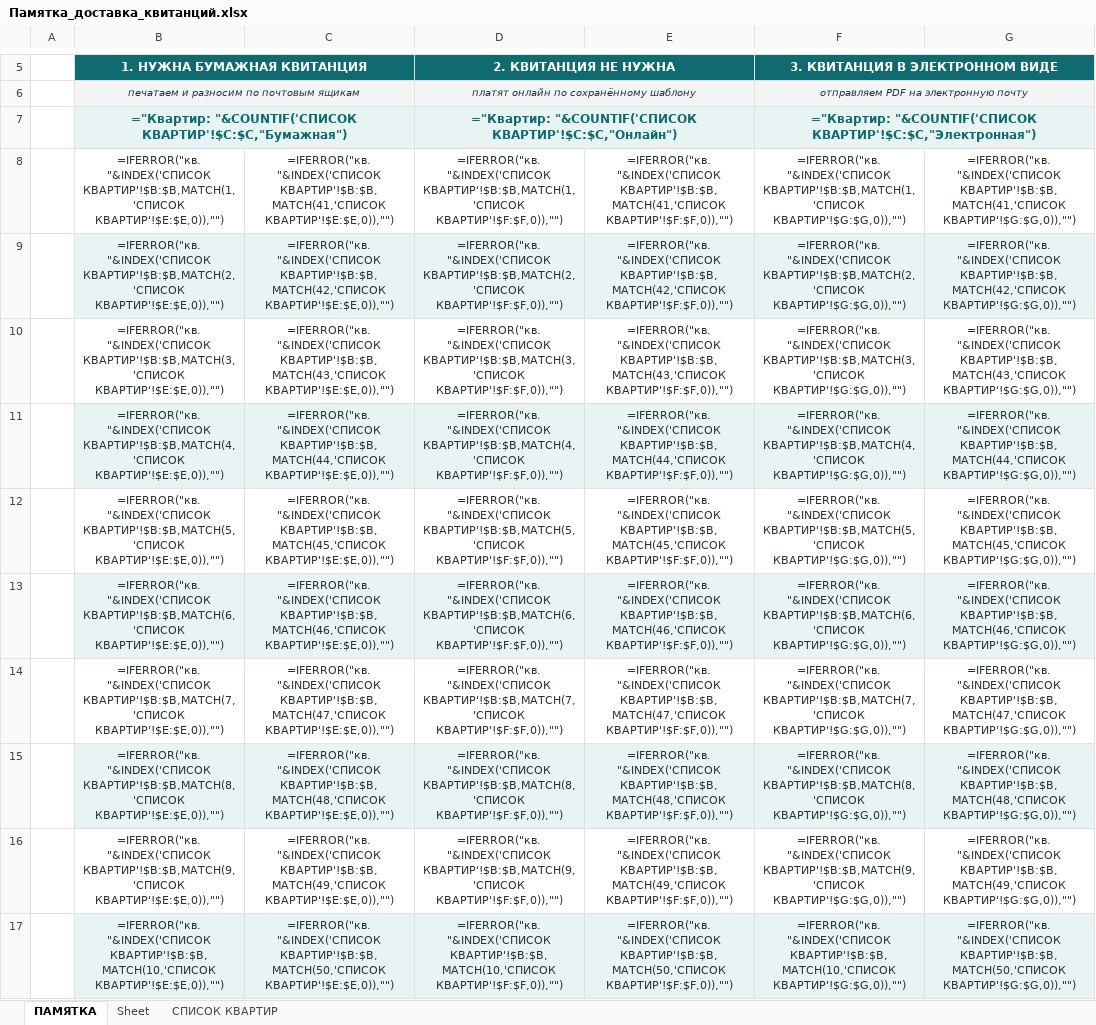
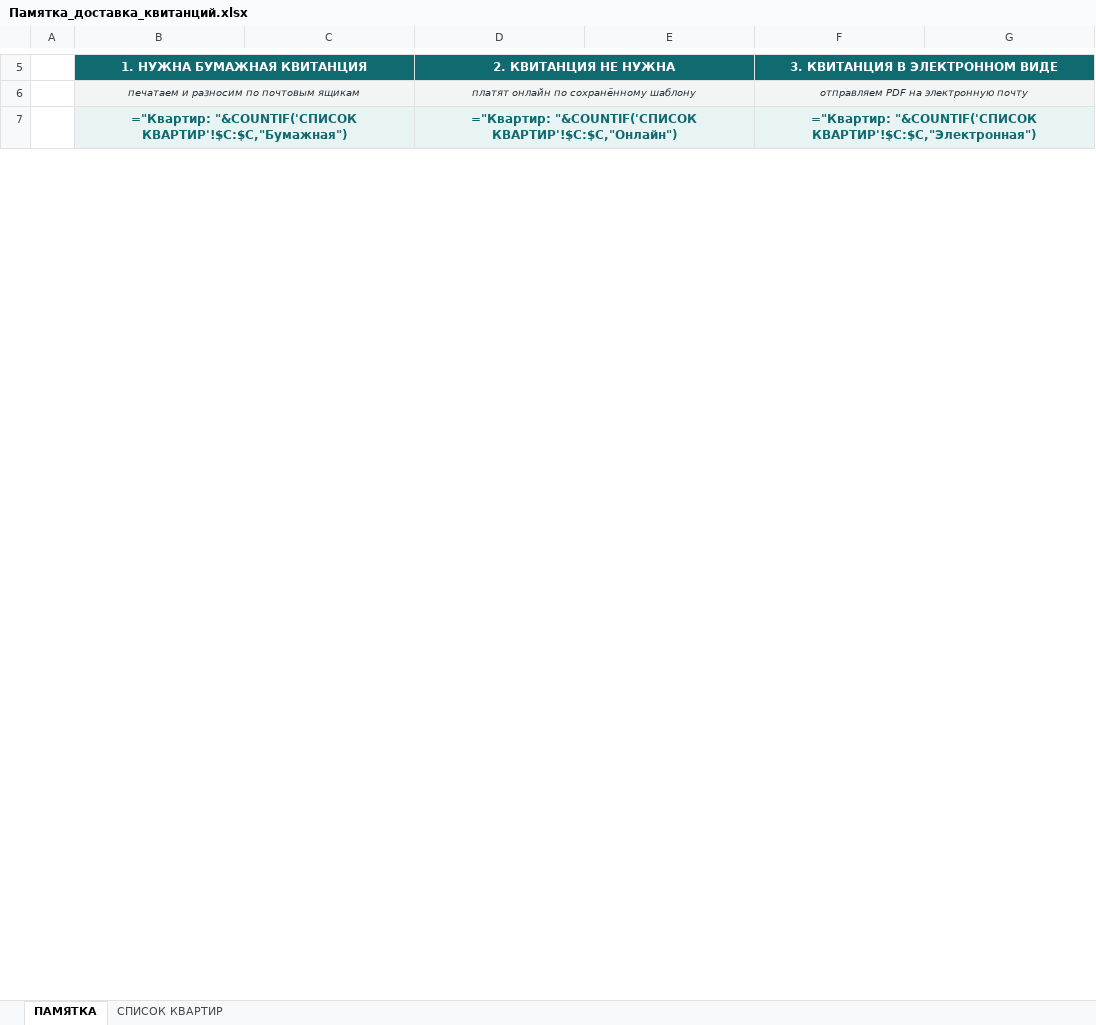
Before and after one commit to hobuchenie11-create/my-project, an Excel workbook: kapremont/output/Памятка_доставка_квитанций.xlsx, sheet ПАМЯТКА, drawn as a sheet; only a part is shown, gaps mark what is left out; values as stored, in another font and other column widths than the file's, no borders; formulas without a stored value are shown as written; removed rows and columns are numbered as before the commit, all else as after; the diff covers the shown part only; the diff names each change by its address in the sheet, - before the commit and + after, or states it on an @@ line.

```diff
--- a/kapremont/output/Памятка_доставка_квитанций.xlsx (sheet ПАМЯТКА)
+++ b/kapremont/output/Памятка_доставка_квитанций.xlsx (sheet ПАМЯТКА)
-sheet tab: Sheet
-row 8:  | =IFERROR("кв. "&INDEX('СПИСОК КВАРТИР'!$B:$B,MATCH(1,'СПИСОК КВАРТИР'!$E:$E,0)),"") | =IFERROR("кв. "&INDEX('СПИСОК КВАРТИР'!$B:$B,MATCH(41,'СПИСОК КВАРТИР'!$E:$E,0)),"") | =IFERROR("кв. "&INDEX('СПИСОК КВАРТИР'!$B:$B,MATCH(1,'СПИСОК КВАРТИР'!$F:$F,0)),"") | =IFERROR("кв. "&INDEX('СПИСОК КВАРТИР'!$B:$B,MATCH(41,'СПИСОК КВАРТИР'!$F:$F,0)),"") | =IFERROR("кв. "&INDEX('СПИСОК КВАРТИР'!$B:$B,MATCH(1,'СПИСОК КВАРТИР'!$G:$G,0)),"") | =IFERROR("кв. "&INDEX('СПИСОК КВАРТИР'!$B:$B,MATCH(41,'СПИСОК КВАРТИР'!$G:$G,0)),"")
-row 9:  | =IFERROR("кв. "&INDEX('СПИСОК КВАРТИР'!$B:$B,MATCH(2,'СПИСОК КВАРТИР'!$E:$E,0)),"") | =IFERROR("кв. "&INDEX('СПИСОК КВАРТИР'!$B:$B,MATCH(42,'СПИСОК КВАРТИР'!$E:$E,0)),"") | =IFERROR("кв. "&INDEX('СПИСОК КВАРТИР'!$B:$B,MATCH(2,'СПИСОК КВАРТИР'!$F:$F,0)),"") | =IFERROR("кв. "&INDEX('СПИСОК КВАРТИР'!$B:$B,MATCH(42,'СПИСОК КВАРТИР'!$F:$F,0)),"") | =IFERROR("кв. "&INDEX('СПИСОК КВАРТИР'!$B:$B,MATCH(2,'СПИСОК КВАРТИР'!$G:$G,0)),"") | =IFERROR("кв. "&INDEX('СПИСОК КВАРТИР'!$B:$B,MATCH(42,'СПИСОК КВАРТИР'!$G:$G,0)),"")
-row 10:  | =IFERROR("кв. "&INDEX('СПИСОК КВАРТИР'!$B:$B,MATCH(3,'СПИСОК КВАРТИР'!$E:$E,0)),"") | =IFERROR("кв. "&INDEX('СПИСОК КВАРТИР'!$B:$B,MATCH(43,'СПИСОК КВАРТИР'!$E:$E,0)),"") | =IFERROR("кв. "&INDEX('СПИСОК КВАРТИР'!$B:$B,MATCH(3,'СПИСОК КВАРТИР'!$F:$F,0)),"") | =IFERROR("кв. "&INDEX('СПИСОК КВАРТИР'!$B:$B,MATCH(43,'СПИСОК КВАРТИР'!$F:$F,0)),"") | =IFERROR("кв. "&INDEX('СПИСОК КВАРТИР'!$B:$B,MATCH(3,'СПИСОК КВАРТИР'!$G:$G,0)),"") | =IFERROR("кв. "&INDEX('СПИСОК КВАРТИР'!$B:$B,MATCH(43,'СПИСОК КВАРТИР'!$G:$G,0)),"")
-row 11:  | =IFERROR("кв. "&INDEX('СПИСОК КВАРТИР'!$B:$B,MATCH(4,'СПИСОК КВАРТИР'!$E:$E,0)),"") | =IFERROR("кв. "&INDEX('СПИСОК КВАРТИР'!$B:$B,MATCH(44,'СПИСОК КВАРТИР'!$E:$E,0)),"") | =IFERROR("кв. "&INDEX('СПИСОК КВАРТИР'!$B:$B,MATCH(4,'СПИСОК КВАРТИР'!$F:$F,0)),"") | =IFERROR("кв. "&INDEX('СПИСОК КВАРТИР'!$B:$B,MATCH(44,'СПИСОК КВАРТИР'!$F:$F,0)),"") | =IFERROR("кв. "&INDEX('СПИСОК КВАРТИР'!$B:$B,MATCH(4,'СПИСОК КВАРТИР'!$G:$G,0)),"") | =IFERROR("кв. "&INDEX('СПИСОК КВАРТИР'!$B:$B,MATCH(44,'СПИСОК КВАРТИР'!$G:$G,0)),"")
-row 12:  | =IFERROR("кв. "&INDEX('СПИСОК КВАРТИР'!$B:$B,MATCH(5,'СПИСОК КВАРТИР'!$E:$E,0)),"") | =IFERROR("кв. "&INDEX('СПИСОК КВАРТИР'!$B:$B,MATCH(45,'СПИСОК КВАРТИР'!$E:$E,0)),"") | =IFERROR("кв. "&INDEX('СПИСОК КВАРТИР'!$B:$B,MATCH(5,'СПИСОК КВАРТИР'!$F:$F,0)),"") | =IFERROR("кв. "&INDEX('СПИСОК КВАРТИР'!$B:$B,MATCH(45,'СПИСОК КВАРТИР'!$F:$F,0)),"") | =IFERROR("кв. "&INDEX('СПИСОК КВАРТИР'!$B:$B,MATCH(5,'СПИСОК КВАРТИР'!$G:$G,0)),"") | =IFERROR("кв. "&INDEX('СПИСОК КВАРТИР'!$B:$B,MATCH(45,'СПИСОК КВАРТИР'!$G:$G,0)),"")
-row 13:  | =IFERROR("кв. "&INDEX('СПИСОК КВАРТИР'!$B:$B,MATCH(6,'СПИСОК КВАРТИР'!$E:$E,0)),"") | =IFERROR("кв. "&INDEX('СПИСОК КВАРТИР'!$B:$B,MATCH(46,'СПИСОК КВАРТИР'!$E:$E,0)),"") | =IFERROR("кв. "&INDEX('СПИСОК КВАРТИР'!$B:$B,MATCH(6,'СПИСОК КВАРТИР'!$F:$F,0)),"") | =IFERROR("кв. "&INDEX('СПИСОК КВАРТИР'!$B:$B,MATCH(46,'СПИСОК КВАРТИР'!$F:$F,0)),"") | =IFERROR("кв. "&INDEX('СПИСОК КВАРТИР'!$B:$B,MATCH(6,'СПИСОК КВАРТИР'!$G:$G,0)),"") | =IFERROR("кв. "&INDEX('СПИСОК КВАРТИР'!$B:$B,MATCH(46,'СПИСОК КВАРТИР'!$G:$G,0)),"")
-row 14:  | =IFERROR("кв. "&INDEX('СПИСОК КВАРТИР'!$B:$B,MATCH(7,'СПИСОК КВАРТИР'!$E:$E,0)),"") | =IFERROR("кв. "&INDEX('СПИСОК КВАРТИР'!$B:$B,MATCH(47,'СПИСОК КВАРТИР'!$E:$E,0)),"") | =IFERROR("кв. "&INDEX('СПИСОК КВАРТИР'!$B:$B,MATCH(7,'СПИСОК КВАРТИР'!$F:$F,0)),"") | =IFERROR("кв. "&INDEX('СПИСОК КВАРТИР'!$B:$B,MATCH(47,'СПИСОК КВАРТИР'!$F:$F,0)),"") | =IFERROR("кв. "&INDEX('СПИСОК КВАРТИР'!$B:$B,MATCH(7,'СПИСОК КВАРТИР'!$G:$G,0)),"") | =IFERROR("кв. "&INDEX('СПИСОК КВАРТИР'!$B:$B,MATCH(47,'СПИСОК КВАРТИР'!$G:$G,0)),"")
-row 15:  | =IFERROR("кв. "&INDEX('СПИСОК КВАРТИР'!$B:$B,MATCH(8,'СПИСОК КВАРТИР'!$E:$E,0)),"") | =IFERROR("кв. "&INDEX('СПИСОК КВАРТИР'!$B:$B,MATCH(48,'СПИСОК КВАРТИР'!$E:$E,0)),"") | =IFERROR("кв. "&INDEX('СПИСОК КВАРТИР'!$B:$B,MATCH(8,'СПИСОК КВАРТИР'!$F:$F,0)),"") | =IFERROR("кв. "&INDEX('СПИСОК КВАРТИР'!$B:$B,MATCH(48,'СПИСОК КВАРТИР'!$F:$F,0)),"") | =IFERROR("кв. "&INDEX('СПИСОК КВАРТИР'!$B:$B,MATCH(8,'СПИСОК КВАРТИР'!$G:$G,0)),"") | =IFERROR("кв. "&INDEX('СПИСОК КВАРТИР'!$B:$B,MATCH(48,'СПИСОК КВАРТИР'!$G:$G,0)),"")
-row 16:  | =IFERROR("кв. "&INDEX('СПИСОК КВАРТИР'!$B:$B,MATCH(9,'СПИСОК КВАРТИР'!$E:$E,0)),"") | =IFERROR("кв. "&INDEX('СПИСОК КВАРТИР'!$B:$B,MATCH(49,'СПИСОК КВАРТИР'!$E:$E,0)),"") | =IFERROR("кв. "&INDEX('СПИСОК КВАРТИР'!$B:$B,MATCH(9,'СПИСОК КВАРТИР'!$F:$F,0)),"") | =IFERROR("кв. "&INDEX('СПИСОК КВАРТИР'!$B:$B,MATCH(49,'СПИСОК КВАРТИР'!$F:$F,0)),"") | =IFERROR("кв. "&INDEX('СПИСОК КВАРТИР'!$B:$B,MATCH(9,'СПИСОК КВАРТИР'!$G:$G,0)),"") | =IFERROR("кв. "&INDEX('СПИСОК КВАРТИР'!$B:$B,MATCH(49,'СПИСОК КВАРТИР'!$G:$G,0)),"")
-row 17:  | =IFERROR("кв. "&INDEX('СПИСОК КВАРТИР'!$B:$B,MATCH(10,'СПИСОК КВАРТИР'!$E:$E,0)),"") | =IFERROR("кв. "&INDEX('СПИСОК КВАРТИР'!$B:$B,MATCH(50,'СПИСОК КВАРТИР'!$E:$E,0)),"") | =IFERROR("кв. "&INDEX('СПИСОК КВАРТИР'!$B:$B,MATCH(10,'СПИСОК КВАРТИР'!$F:$F,0)),"") | =IFERROR("кв. "&INDEX('СПИСОК КВАРТИР'!$B:$B,MATCH(50,'СПИСОК КВАРТИР'!$F:$F,0)),"") | =IFERROR("кв. "&INDEX('СПИСОК КВАРТИР'!$B:$B,MATCH(10,'СПИСОК КВАРТИР'!$G:$G,0)),"") | =IFERROR("кв. "&INDEX('СПИСОК КВАРТИР'!$B:$B,MATCH(50,'СПИСОК КВАРТИР'!$G:$G,0)),"")
```
Also changed, not shown: 40 added rows and 30 removed rows elsewhere in this sheet, sheet СПИСОК КВАРТИР, 3 other files.
